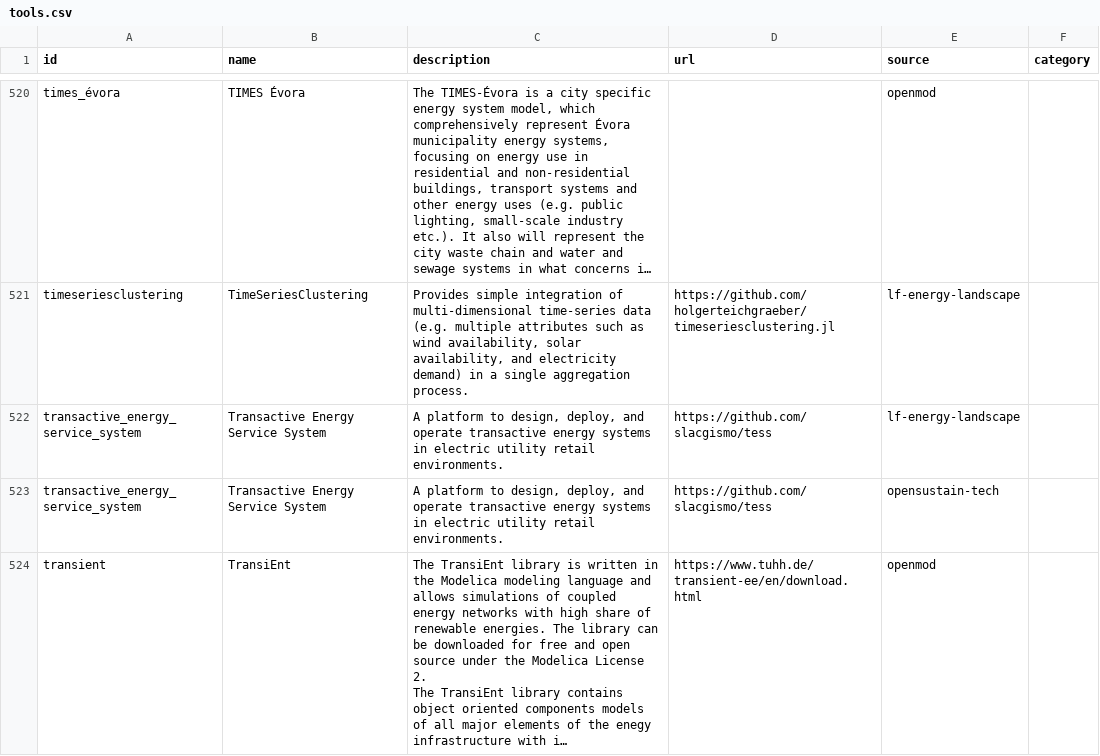
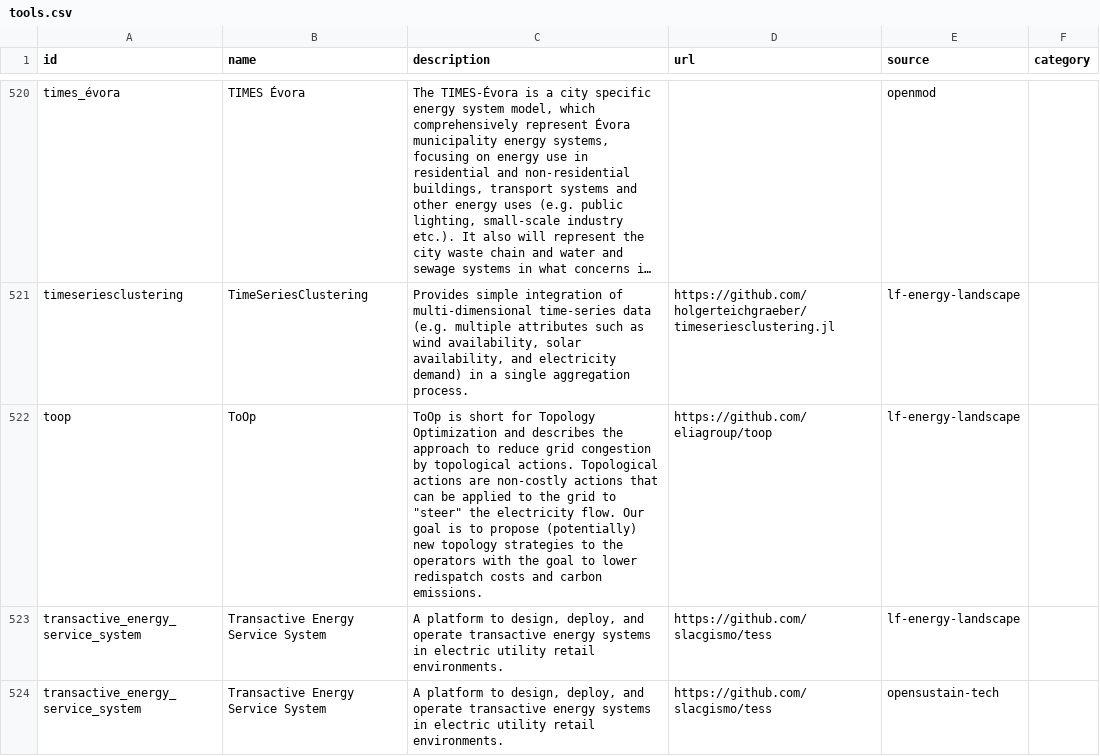
Before and after one commit to open-energy-transition/openmod-tracker, a CSV file: inventory/output/tools.csv, drawn as a sheet; only a part is shown, gaps mark what is left out; the shorter side is filled out with more unchanged rows; long unchanged cells end in …; the diff names each change by its address in the sheet, - before the commit and + after, or states it on an @@ line.

```diff
--- a/inventory/output/tools.csv
+++ b/inventory/output/tools.csv
+row 522: toop | ToOp | ToOp is short for Topology Optimization and describes the approach to reduce grid congestion by topological actions. Topological actions are non-costly actions that can be applied to the grid to "steer" the electricity flow. Our goal is to propose (potentially) new topology strategies to the operators with the goal to lower redispatch costs and carbon emissions. | https://github.com/eliagroup/toop | lf-energy-landscape
```
Also changed, not shown: inventory/output/filtered.csv, inventory/output/stats.csv, 7 other files.
